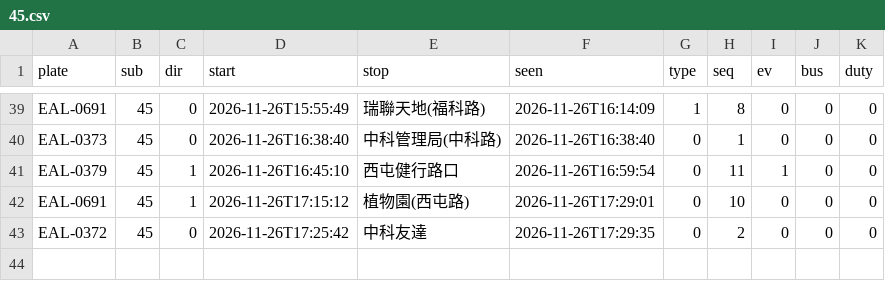
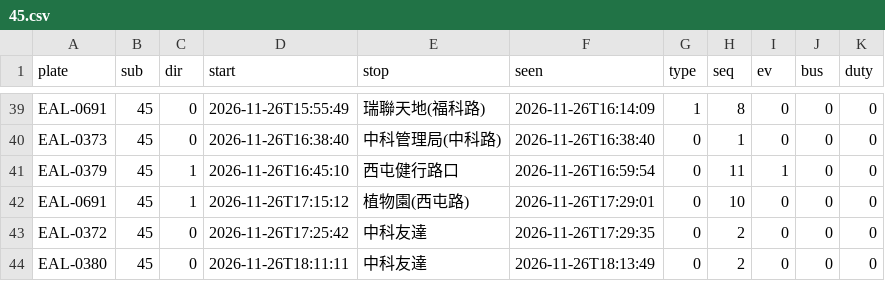
Before and after one commit to andrewwangarchnycu/Schematic-Transit-Taichung, a CSV file: departures/2026-11-26/45.csv, drawn as a sheet; only a part is shown, gaps mark what is left out.

```diff
--- a/departures/2026-11-26/45.csv
+++ b/departures/2026-11-26/45.csv
@@ -43 +43,2 @@ EAL-0691,45,1,2026-11-26T17:15:12,植物園(西屯路),2026-11-26T17:29:01,0,10,
 EAL-0372,45,0,2026-11-26T17:25:42,中科友達,2026-11-26T17:29:35,0,2,0,0,0
+EAL-0380,45,0,2026-11-26T18:11:11,中科友達,2026-11-26T18:13:49,0,2,0,0,0
```
Also changed, not shown: departures/2026-11-26/23.csv, departures/2026-11-26/35.csv, 1 other file.
